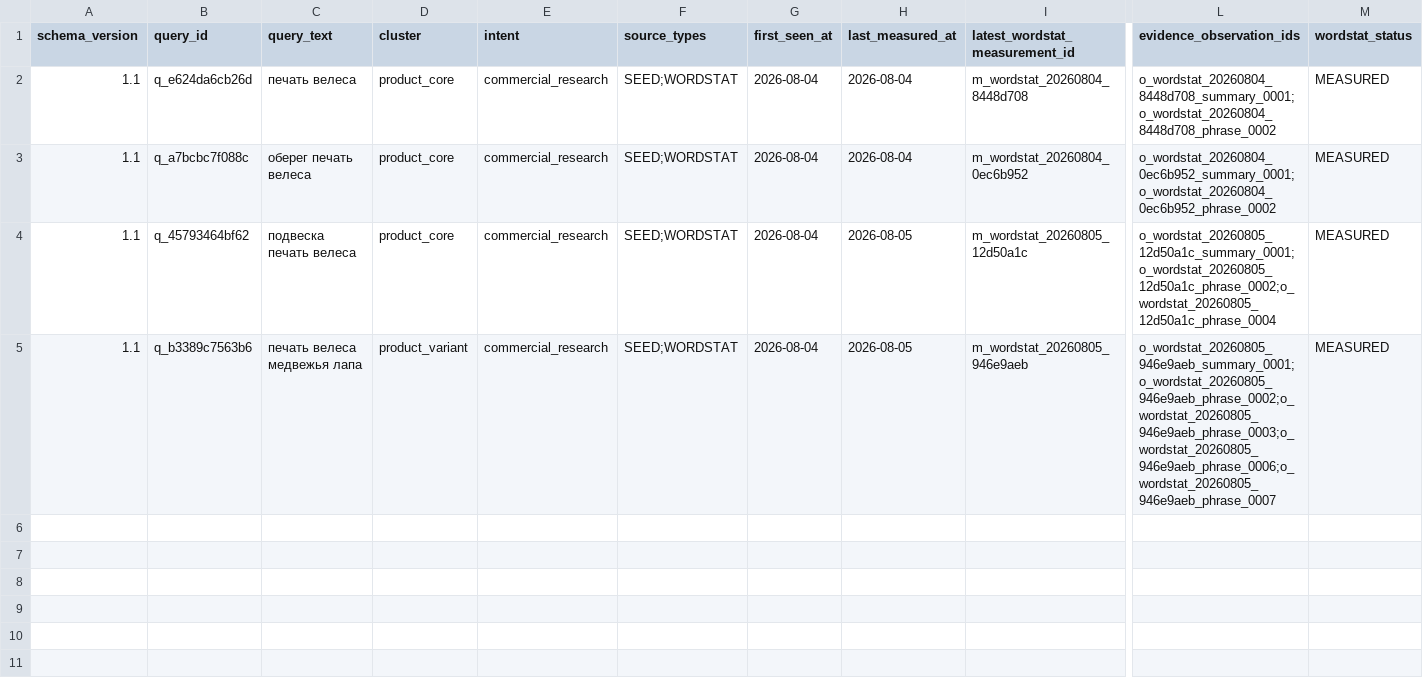
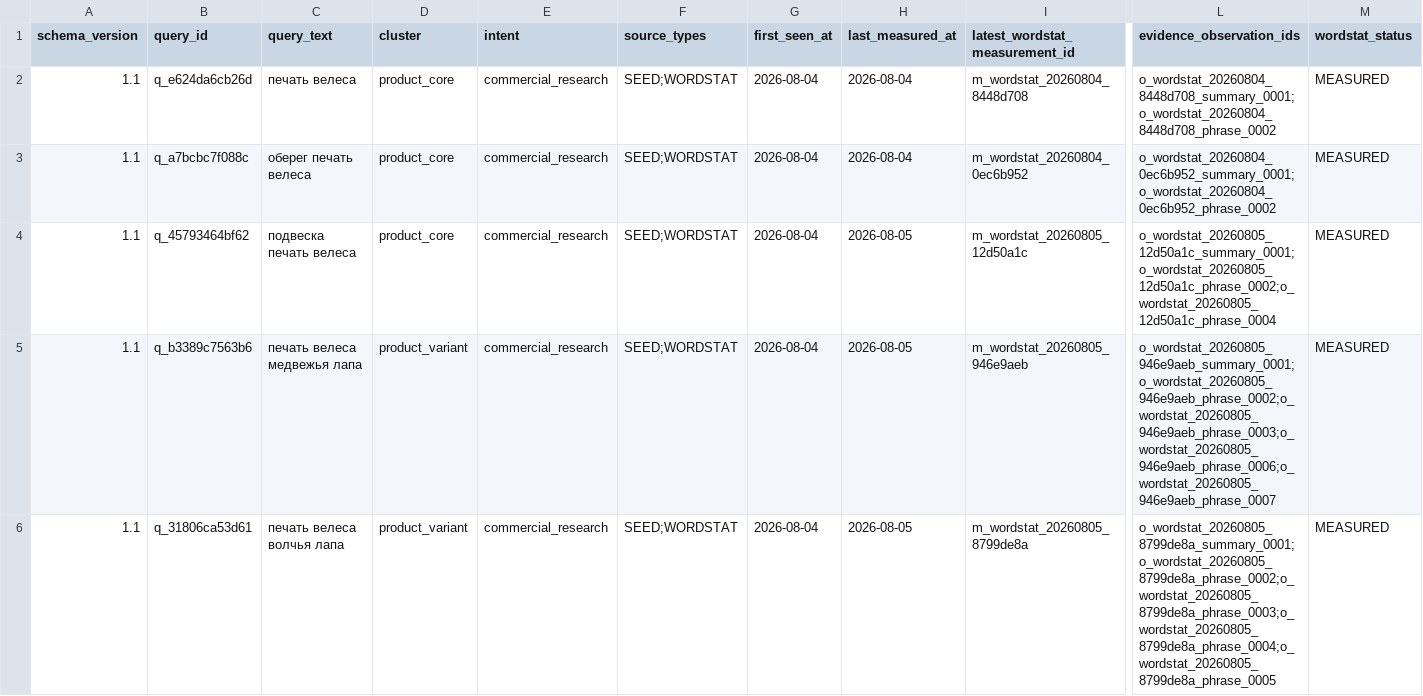
Before and after one commit to MaksimUnimax/blood_sand, a CSV file: marketing/data/ledger/query_evidence_ledger.csv, drawn as a sheet; only a part is shown, gaps mark what is left out; rows hold the shown columns only; the diff names each change by its address in the sheet, - before the commit and + after, or states it on an @@ line.

Commit message:
data: add wolf paw Wordstat measurement to ledger

```diff
--- a/marketing/data/ledger/query_evidence_ledger.csv
+++ b/marketing/data/ledger/query_evidence_ledger.csv
+row 6: 1.1 | q_31806ca53d61 | печать велеса волчья лапа | product_variant | commercial_research | SEED;WORDSTAT | 2026-08-04 | 2026-08-05 | m_wordstat_20260805_8799de8a | o_wordstat_20260805_8799de8a_summary_0001;o_wordstat_20260805_8799de8a_phrase_0002;o_wordstat_20260805_8799de8a_phrase_0003;o_wordstat_20260805_8799de8a_phrase_0004;o_wordstat_20260805_8799de8a_phrase_0005 | MEASURED
```
